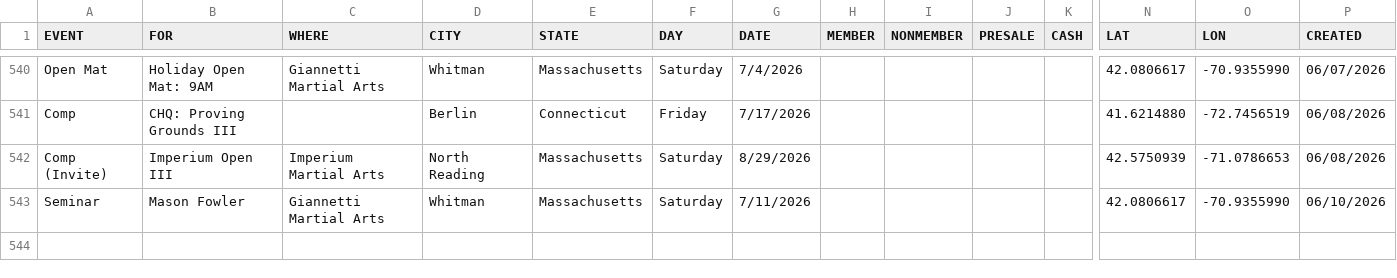
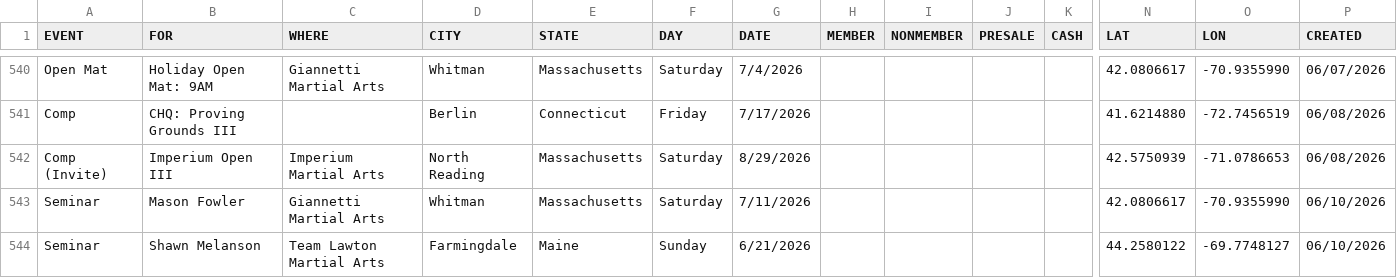
Before and after one commit to anyjiujitsu/anyjiujitsu.github.io, a CSV file: events.csv, drawn as a sheet; only a part is shown, gaps mark what is left out; rows hold the shown columns only; the diff names each change by its address in the sheet, - before the commit and + after, or states it on an @@ line.

Commit message:
Append event row (2026-06-11T01:08:30.703Z)

```diff
--- a/events.csv
+++ b/events.csv
+row 544: Seminar | Shawn Melanson | Team Lawton Martial Arts | Farmingdale | Maine | Sunday | 6/21/2026 |  |  |  |  | 44.2580122 | -69.7748127 | 06/10/2026
```
